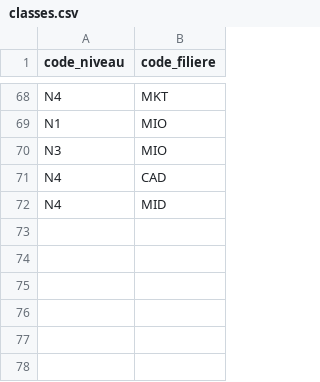
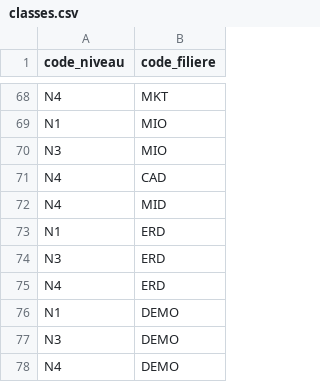
Before and after one commit to MalcomChumchouaPenda/preins-enset-dla-2025, a CSV file: services/formations_v0_0/store/classes.csv, drawn as a sheet; only a part is shown, gaps mark what is left out.

```diff
--- a/services/formations_v0_0/store/classes.csv
+++ b/services/formations_v0_0/store/classes.csv
@@ -72 +72,7 @@ N4;CAD
 N4;MID
+N1;ERD
+N3;ERD
+N4;ERD
+N1;DEMO
+N3;DEMO
+N4;DEMO
```
Also changed, not shown: services/formations_v0_0/store/filieres.csv, 16 other files.
